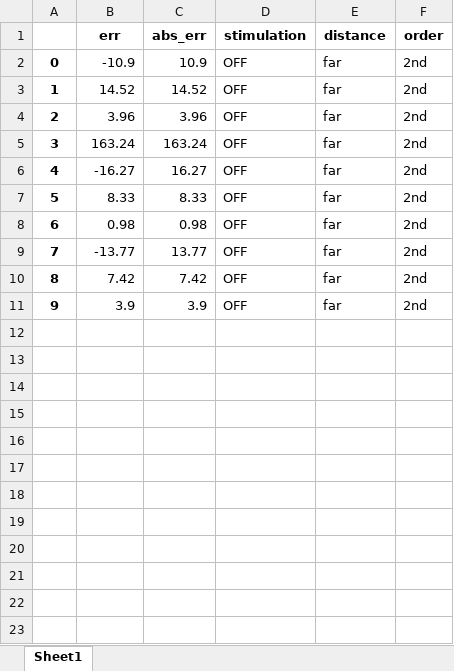
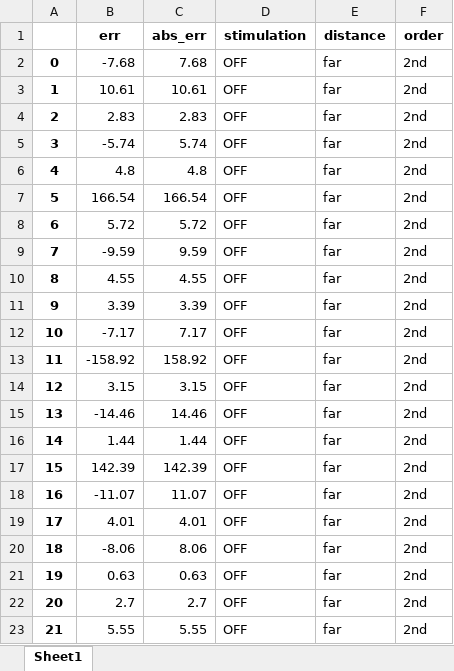
Before and after one commit to davidbestue/distractor_neurons, an Excel workbook: Christos_first_second/R2_simuls/err2_off_fR2.xlsx, sheet Sheet1, drawn as a sheet; only a part is shown; values as stored, in another font and other column widths than the file's, no borders; the diff covers the shown part only; the diff names each change by its address in the sheet, - before the commit and + after, or states it on an @@ line.

```diff
--- a/Christos_first_second/R2_simuls/err2_off_fR2.xlsx (sheet Sheet1)
+++ b/Christos_first_second/R2_simuls/err2_off_fR2.xlsx (sheet Sheet1)
-B2 (err): -10.9
+B2 (err): -7.68
-C2 (abs_err): 10.9
+C2 (abs_err): 7.68
-B3 (err): 14.52
+B3 (err): 10.61
-C3 (abs_err): 14.52
+C3 (abs_err): 10.61
-B4 (err): 3.96
+B4 (err): 2.83
-C4 (abs_err): 3.96
+C4 (abs_err): 2.83
-B5 (err): 163.24
+B5 (err): -5.74
-C5 (abs_err): 163.24
+C5 (abs_err): 5.74
-B6 (err): -16.27
+B6 (err): 4.8
-C6 (abs_err): 16.27
+C6 (abs_err): 4.8
-B7 (err): 8.33
+B7 (err): 166.54
-C7 (abs_err): 8.33
+C7 (abs_err): 166.54
-B8 (err): 0.98
+B8 (err): 5.72
-C8 (abs_err): 0.98
+C8 (abs_err): 5.72
-B9 (err): -13.77
+B9 (err): -9.59
-C9 (abs_err): 13.77
+C9 (abs_err): 9.59
-B10 (err): 7.42
+B10 (err): 4.55
-C10 (abs_err): 7.42
+C10 (abs_err): 4.55
-B11 (err): 3.9
+B11 (err): 3.39
-C11 (abs_err): 3.9
+C11 (abs_err): 3.39
+row 12: 10 | -7.17 | 7.17 | OFF | far | 2nd
+row 13: 11 | -158.92 | 158.92 | OFF | far | 2nd
+row 14: 12 | 3.15 | 3.15 | OFF | far | 2nd
+row 15: 13 | -14.46 | 14.46 | OFF | far | 2nd
+row 16: 14 | 1.44 | 1.44 | OFF | far | 2nd
+row 17: 15 | 142.39 | 142.39 | OFF | far | 2nd
+row 18: 16 | -11.07 | 11.07 | OFF | far | 2nd
+row 19: 17 | 4.01 | 4.01 | OFF | far | 2nd
+row 20: 18 | -8.06 | 8.06 | OFF | far | 2nd
+row 21: 19 | 0.63 | 0.63 | OFF | far | 2nd
+row 22: 20 | 2.7 | 2.7 | OFF | far | 2nd
+row 23: 21 | 5.55 | 5.55 | OFF | far | 2nd
```
Also changed, not shown: 78 added rows elsewhere in this sheet, Christos_first_second/R2_simuls/err2_on_fR2.xlsx.
